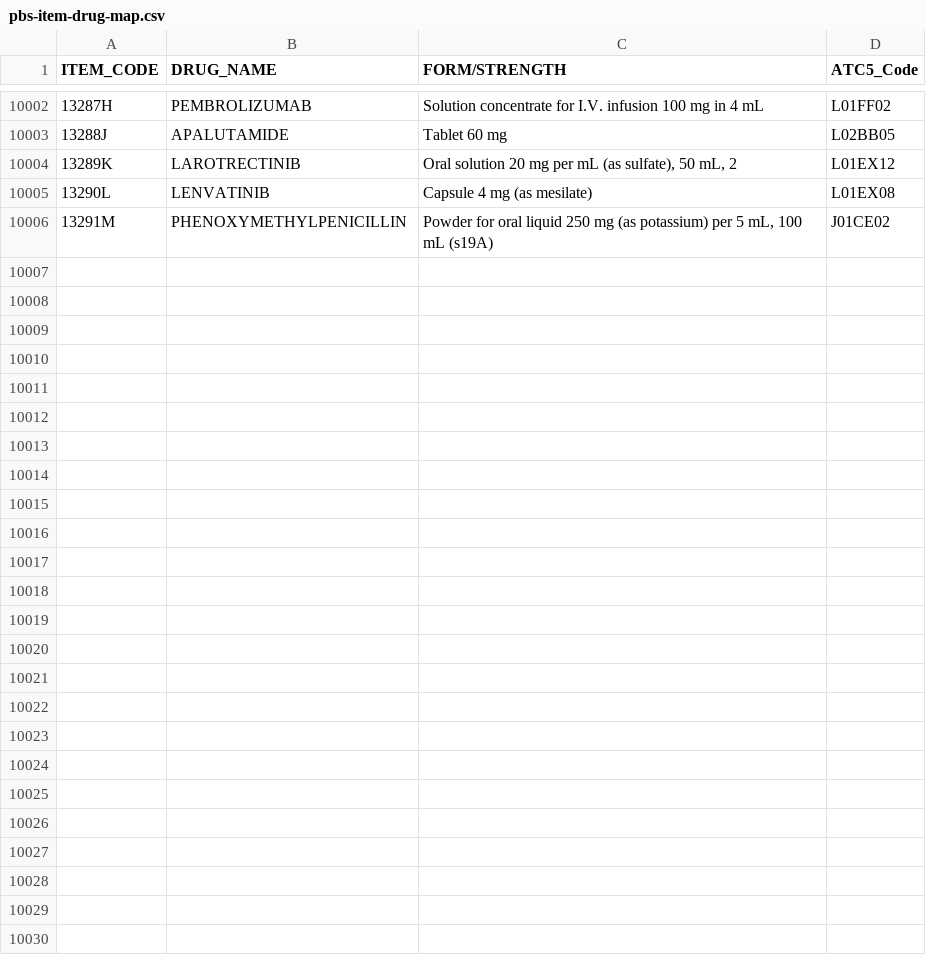
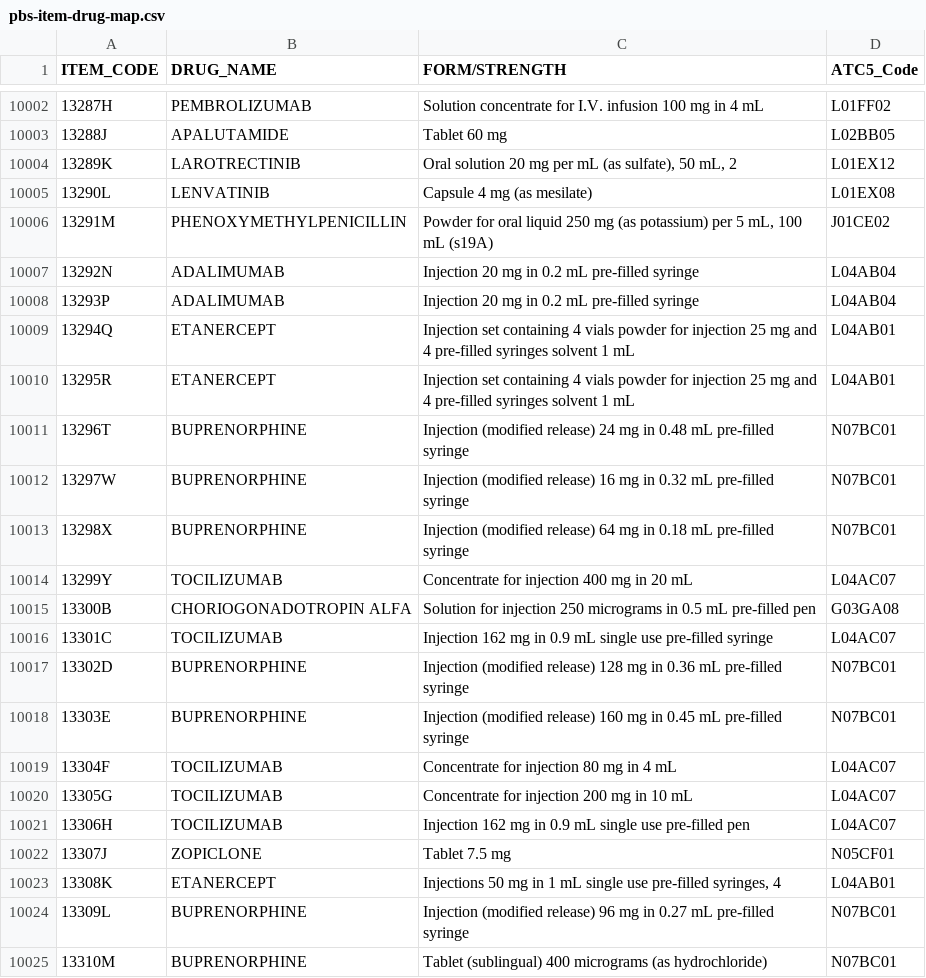
Before and after one commit to Sahil-Singhal/Australia-PBS-Services-Forecasting-Tool, a CSV file: pbs-item-drug-map.csv, drawn as a sheet; only a part is shown, gaps mark what is left out; the diff covers the shown part only; the diff names each change by its address in the sheet, - before the commit and + after, or states it on an @@ line.

Commit message:
refreshed pbs data with apr'23 numbers

```diff
--- a/pbs-item-drug-map.csv
+++ b/pbs-item-drug-map.csv
+row 10007: 13292N | ADALIMUMAB | Injection 20 mg in 0.2 mL pre-filled syringe | L04AB04
+row 10008: 13293P | ADALIMUMAB | Injection 20 mg in 0.2 mL pre-filled syringe | L04AB04
+row 10009: 13294Q | ETANERCEPT | Injection set containing 4 vials powder for injection 25 mg and 4 pre-filled syringes solvent 1 mL | L04AB01
+row 10010: 13295R | ETANERCEPT | Injection set containing 4 vials powder for injection 25 mg and 4 pre-filled syringes solvent 1 mL | L04AB01
+row 10011: 13296T | BUPRENORPHINE | Injection (modified release) 24 mg in 0.48 mL pre-filled syringe | N07BC01
+row 10012: 13297W | BUPRENORPHINE | Injection (modified release) 16 mg in 0.32 mL pre-filled syringe | N07BC01
+row 10013: 13298X | BUPRENORPHINE | Injection (modified release) 64 mg in 0.18 mL pre-filled syringe | N07BC01
+row 10014: 13299Y | TOCILIZUMAB | Concentrate for injection 400 mg in 20 mL | L04AC07
+row 10015: 13300B | CHORIOGONADOTROPIN ALFA | Solution for injection 250 micrograms in 0.5 mL pre-filled pen | G03GA08
+row 10016: 13301C | TOCILIZUMAB | Injection 162 mg in 0.9 mL single use pre-filled syringe | L04AC07
+row 10017: 13302D | BUPRENORPHINE | Injection (modified release) 128 mg in 0.36 mL pre-filled syringe | N07BC01
+row 10018: 13303E | BUPRENORPHINE | Injection (modified release) 160 mg in 0.45 mL pre-filled syringe | N07BC01
+row 10019: 13304F | TOCILIZUMAB | Concentrate for injection 80 mg in 4 mL | L04AC07
+row 10020: 13305G | TOCILIZUMAB | Concentrate for injection 200 mg in 10 mL | L04AC07
+row 10021: 13306H | TOCILIZUMAB | Injection 162 mg in 0.9 mL single use pre-filled pen | L04AC07
+row 10022: 13307J | ZOPICLONE | Tablet 7.5 mg | N05CF01
+row 10023: 13308K | ETANERCEPT | Injections 50 mg in 1 mL single use pre-filled syringes, 4 | L04AB01
+row 10024: 13309L | BUPRENORPHINE | Injection (modified release) 96 mg in 0.27 mL pre-filled syringe | N07BC01
+row 10025: 13310M | BUPRENORPHINE | Tablet (sublingual) 400 micrograms (as hydrochloride) | N07BC01
```
Also changed, not shown: 29 added rows and 3 edited cells elsewhere in this file.
